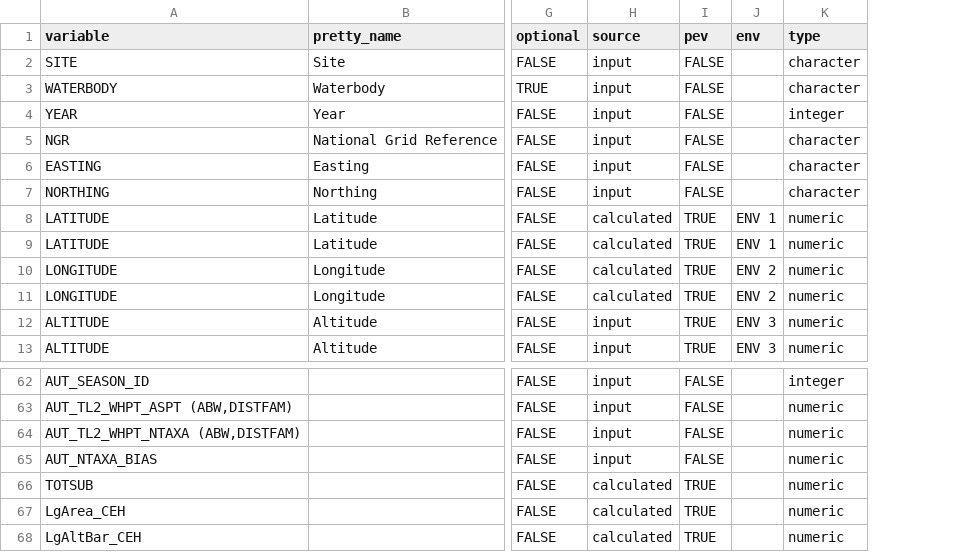
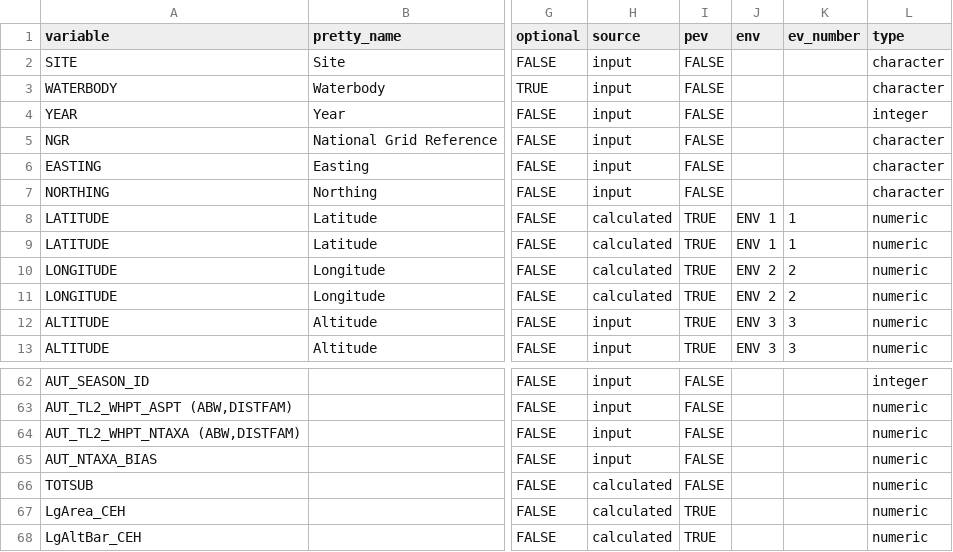
Before and after one commit to aquaMetrics/rict, a CSV file: inst/extdat/validation-rules.csv, drawn as a sheet; only a part is shown, gaps mark what is left out; the diff covers the shown part only; the diff names each change by its address in the sheet, - before the commit and + after, or states it on an @@ line.

```diff
--- a/inst/extdat/validation-rules.csv
+++ b/inst/extdat/validation-rules.csv
+column K (ev_number), rows 8-13: 1 | 1 | 2 | 2 | 3 | 3
-I66 (pev): TRUE
+I66 (pev): FALSE
```
Also changed, not shown: 22 edited cells elsewhere in this file, 2 other files.
